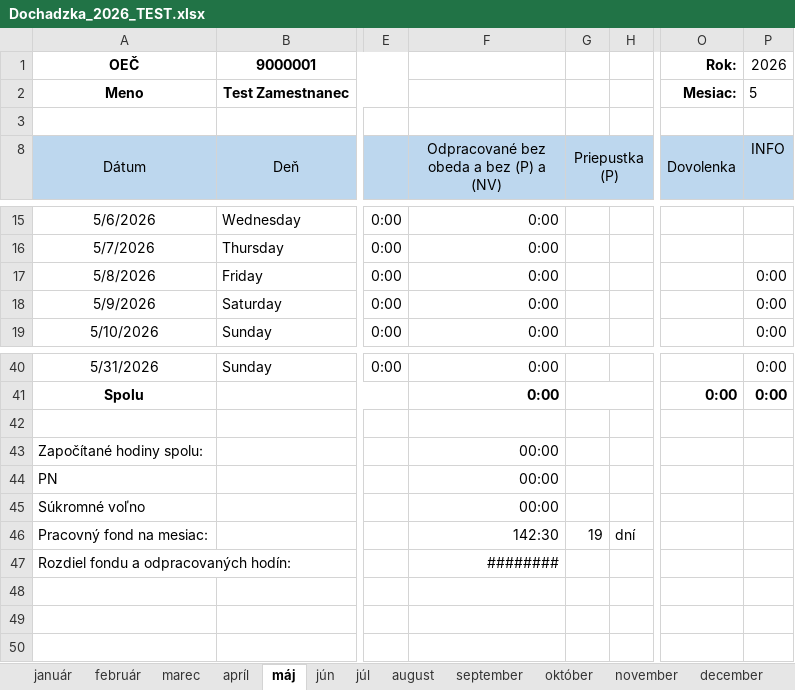
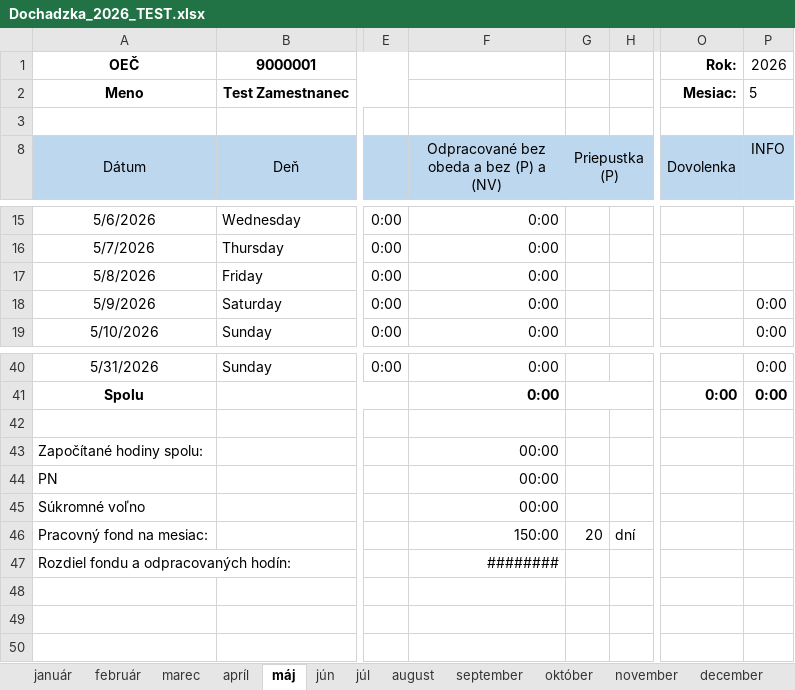
Before and after one commit to kaleta76/offline-dochs, an Excel workbook: docs/excel-saldo/Dochadzka_2026_TEST.xlsx, sheet máj, drawn as a sheet; only a part is shown, gaps mark what is left out; values as stored, in another font and other column widths than the file's, no borders; conditional formats not drawn; the diff names each change by its address in the sheet, - before the commit and + after, or states it on an @@ line.

```diff
--- a/docs/excel-saldo/Dochadzka_2026_TEST.xlsx (sheet máj)
+++ b/docs/excel-saldo/Dochadzka_2026_TEST.xlsx (sheet máj)
-P17 (INFO): 0:00
+P17 (INFO): (empty)
-F46: 142:30
+F46: 150:00
-G46 (Priepustka (P)): 19
+G46 (Priepustka (P)): 20
```
Also changed, not shown: sheet september, hidden cells, 2 other files.
